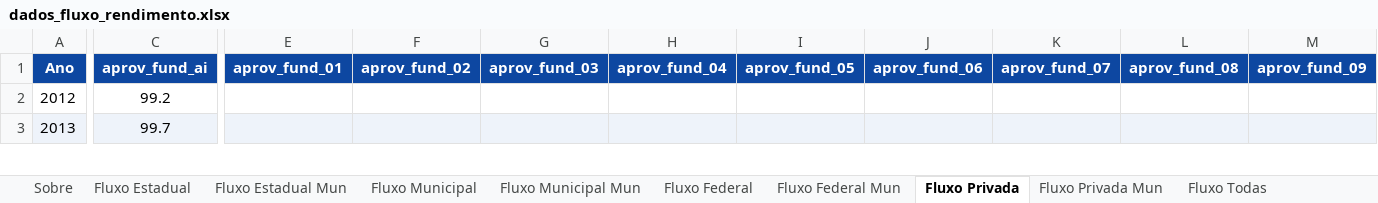
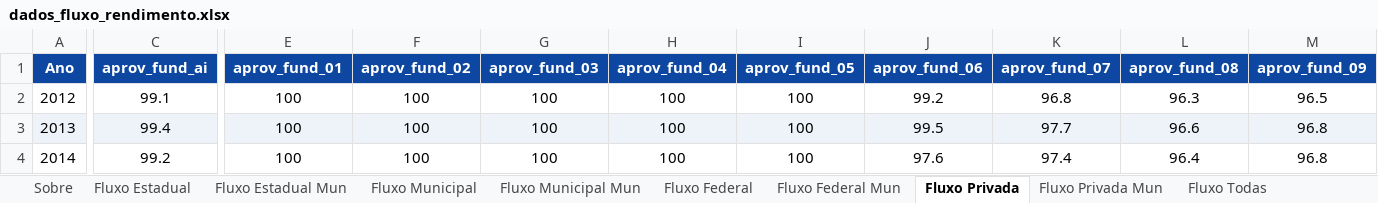
Before and after one commit to CEBE-RS/indicadores-educacionais, an Excel workbook: dados/downloads/dados_fluxo_rendimento.xlsx, sheet Fluxo Privada, drawn as a sheet; only a part is shown, gaps mark what is left out; values as stored, in another font and other column widths than the file's, no borders; rows hold the shown columns only; the diff covers the shown part only; the diff names each change by its address in the sheet, - before the commit and + after, or states it on an @@ line.

```diff
--- a/dados/downloads/dados_fluxo_rendimento.xlsx (sheet Fluxo Privada)
+++ b/dados/downloads/dados_fluxo_rendimento.xlsx (sheet Fluxo Privada)
-C2 (aprov_fund_ai): 99.2
+C2 (aprov_fund_ai): 99.1
-E2:E3 (aprov_fund_01): (empty)
+E2:E3 (aprov_fund_01): 100
-F2:F3 (aprov_fund_02): (empty)
+F2:F3 (aprov_fund_02): 100
-G2:G3 (aprov_fund_03): (empty)
+G2:G3 (aprov_fund_03): 100
-H2:H3 (aprov_fund_04): (empty)
+H2:H3 (aprov_fund_04): 100
-I2:I3 (aprov_fund_05): (empty)
+I2:I3 (aprov_fund_05): 100
-J2 (aprov_fund_06): (empty)
+J2 (aprov_fund_06): 99.2
-K2 (aprov_fund_07): (empty)
+K2 (aprov_fund_07): 96.8
-L2 (aprov_fund_08): (empty)
+L2 (aprov_fund_08): 96.3
-M2 (aprov_fund_09): (empty)
+M2 (aprov_fund_09): 96.5
-C3 (aprov_fund_ai): 99.7
+C3 (aprov_fund_ai): 99.4
-J3 (aprov_fund_06): (empty)
+J3 (aprov_fund_06): 99.5
-K3 (aprov_fund_07): (empty)
+K3 (aprov_fund_07): 97.7
-L3 (aprov_fund_08): (empty)
+L3 (aprov_fund_08): 96.6
-M3 (aprov_fund_09): (empty)
+M3 (aprov_fund_09): 96.8
+row 4: 2014 | 99.2 | 100 | 100 | 100 | 100 | 100 | 97.6 | 97.4 | 96.4 | 96.8
```
Also changed, not shown: 223 edited cells and cell formats elsewhere in this sheet, sheet Fluxo Todas Mun, sheet Fluxo Estadual Mun, sheet Fluxo Municipal Mun, sheet Fluxo Estadual, sheet Fluxo Todas, sheet Fluxo Municipal, 3 more sheets, dados/downloads/dados_acesso_matriculas.xlsx, dados/downloads/dados_docencia.xlsx, 11 other files.
